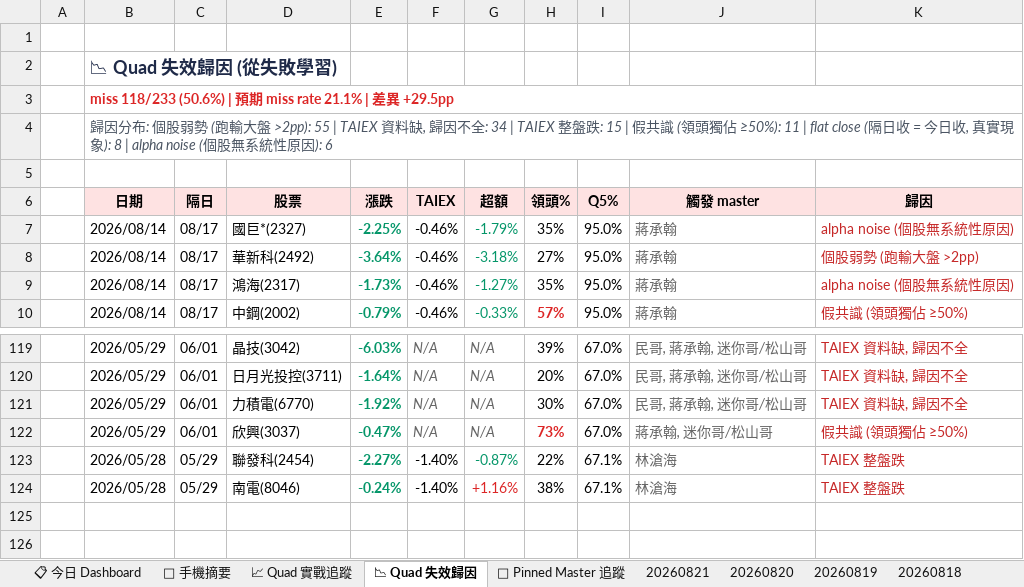
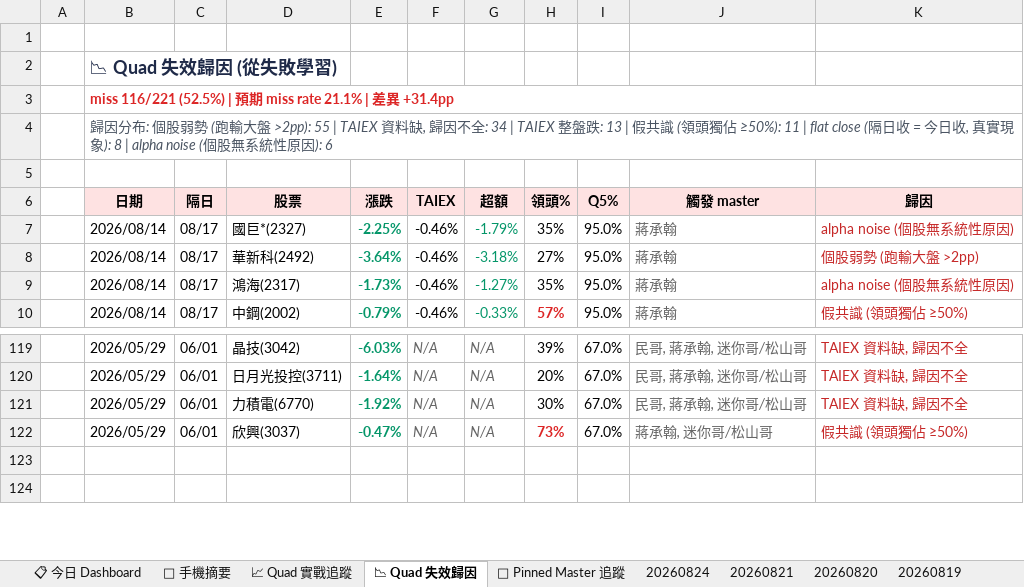
Before and after one commit to DRwillychiu/CHIP_RADAR_TW, an Excel workbook: data/reports/chip_radar_2026-08.xlsx, sheet 📉 Quad 失效歸因, drawn as a sheet; only a part is shown, gaps mark what is left out; values as stored, in another font and other column widths than the file's, no borders; the diff names each change by its address in the sheet, - before the commit and + after, or states it on an @@ line.

```diff
--- a/data/reports/chip_radar_2026-08.xlsx (sheet 📉 Quad 失效歸因)
+++ b/data/reports/chip_radar_2026-08.xlsx (sheet 📉 Quad 失效歸因)
+sheet tab: 20260824
-B3 (日期): miss 118/233 (50.6%) | 預期 miss rate 21.1% | 差異 +29.5pp
+B3 (日期): miss 116/221 (52.5%) | 預期 miss rate 21.1% | 差異 +31.4pp
-B4 (日期): …整盤跌: 15 | 假共識…
+B4 (日期): …整盤跌: 13 | 假共識…
-row 123:  | 2026/05/28 | 05/29 | 聯發科(2454) | -2.27% | -1.40% | -0.87% | 22% | 67.1% | 林滄海 | TAIEX 整盤跌
-row 124:  | 2026/05/28 | 05/29 | 南電(8046) | -0.24% | -1.40% | +1.16% | 38% | 67.1% | 林滄海 | TAIEX 整盤跌
```
Also changed, not shown: sheet 📋 今日 Dashboard, sheet 20260821, sheet 📌 Pinned Master 追蹤, sheet 📱 手機摘要, sheet 📈 Quad 實戰追蹤, data/reports/latest.xlsx, 35 other files.
